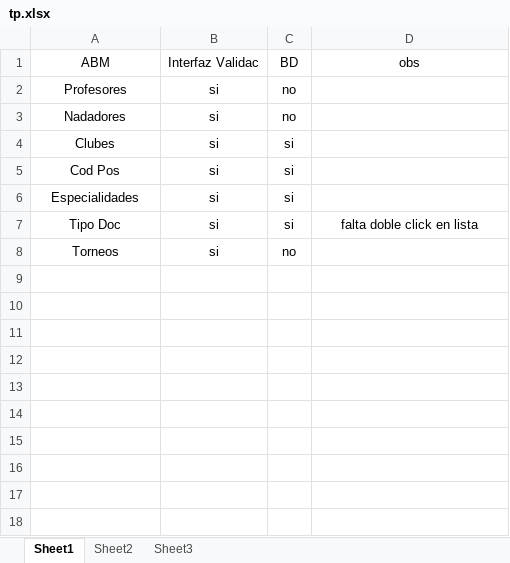
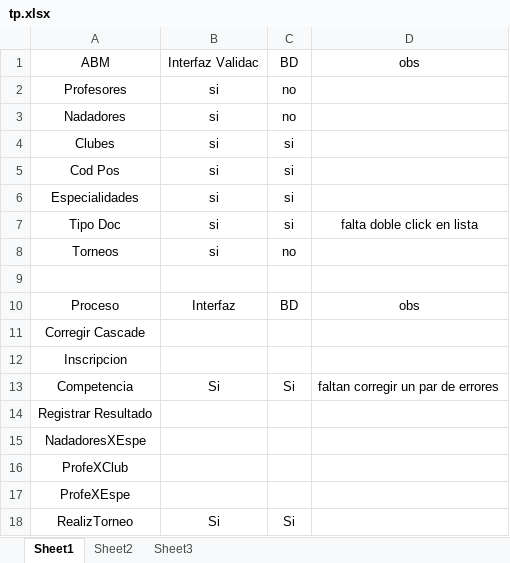
Before and after one commit to tutinator/PAV, an Excel workbook: tp.xlsx, sheet Sheet1, drawn as a sheet; values as stored, in another font and other column widths than the file's, no borders; the diff names each change by its address in the sheet, - before the commit and + after, or states it on an @@ line.

Commit message:
Agregado Proc_Inscripciones

```diff
--- a/tp.xlsx (sheet Sheet1)
+++ b/tp.xlsx (sheet Sheet1)
+row 9: (empty)
+row 10: Proceso | Interfaz | BD | obs
+row 11: Corregir Cascade
+row 12: Inscripcion
+row 13: Competencia | Si | Si | faltan corregir un par de errores
+row 14: Registrar Resultado
+row 15: NadadoresXEspe
+row 16: ProfeXClub
+row 17: ProfeXEspe
+row 18: RealizTorneo | Si | Si
```
Also changed, not shown: 3 other files.
